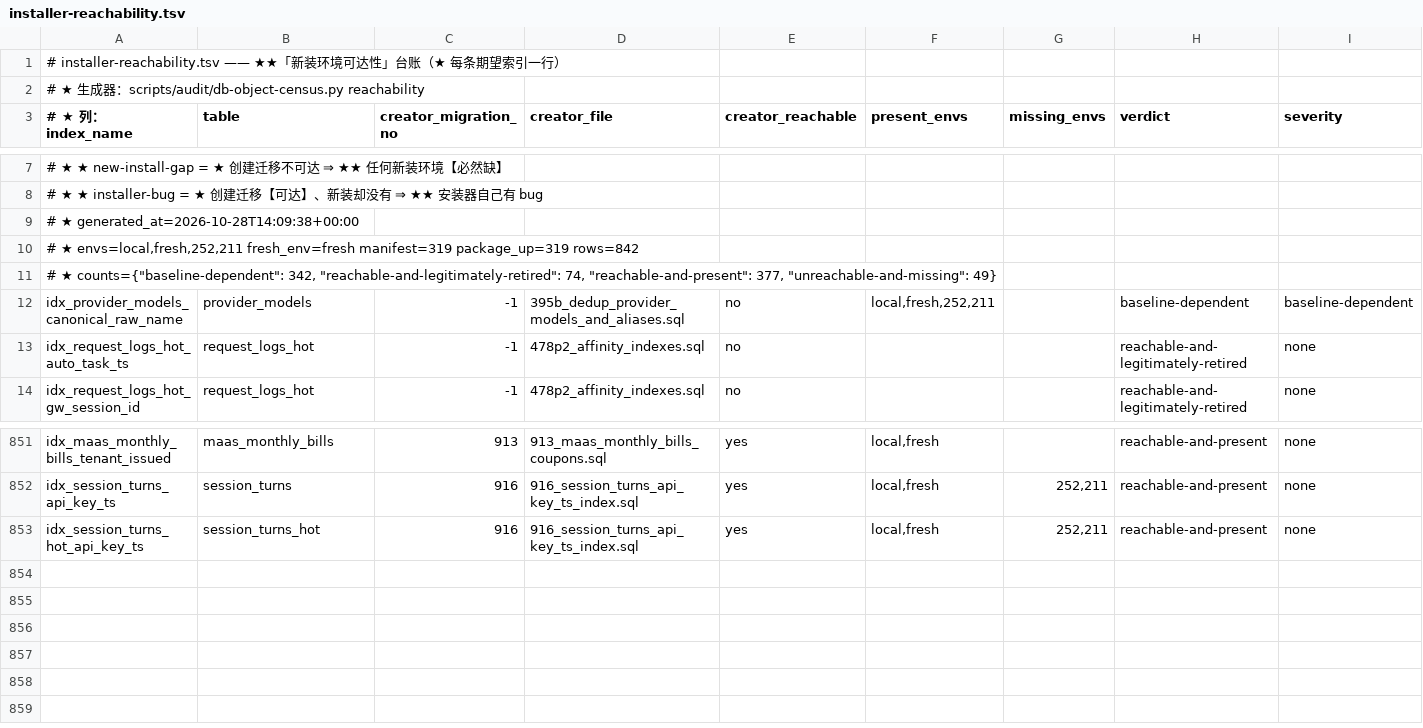
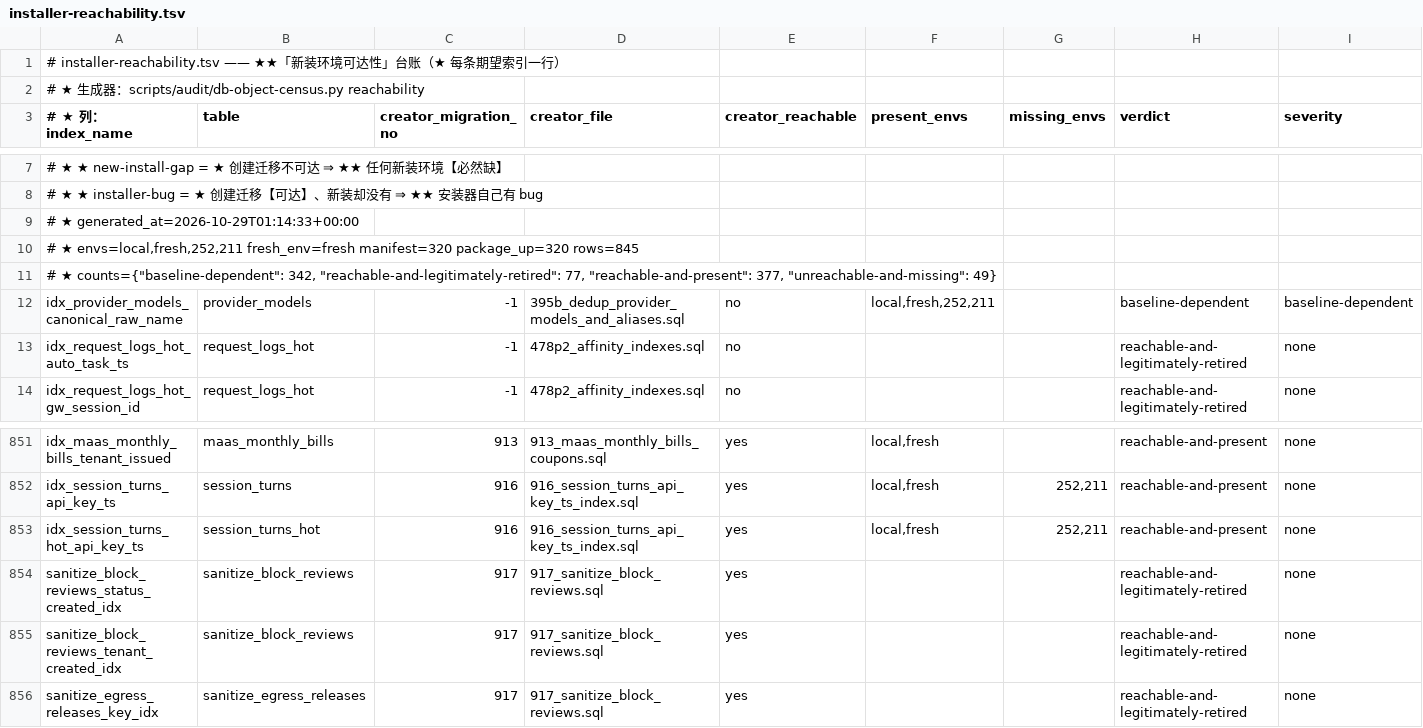
Before and after one commit to halfking/ai-native-gateway-core, a TSV file: scripts/audit/asset/installer-reachability.tsv, drawn as a sheet; only a part is shown, gaps mark what is left out; rows hold the shown columns only; the diff names each change by its address in the sheet, - before the commit and + after, or states it on an @@ line.

Commit message:
fix(gates): 24h 审计第 5 轮 —— 既有红收口 + 台账↔产物对账门 + 审计档/handoff
① design-spacing 门 9 处离阶归零（live-topology 四文件 8 处 + SanitizeRulesView 1 处；平局取下界 6→4/10→8/14→12）
② db-object 台账三件套按仓内工具原路再生（917 三索引进 expect/gap-ledger/reachability；diff 先行确认只有新增）
③ request-surface 文档证据行号重锚（ResponseInterceptor 179→185，并行轮插行致漂）
④ runner 台账↔产物对账门：912/913 按指纹认账后逐表 to_regclass 探针，产物缺席 exit 5（范围=sha_matched_markers，不误伤 runtime fixture 的 legacy-skip 夹具）
⑤ 917 族四件套补齐：manifest 行 + lock guard（999d1c9e6 同款）+ embed 字节副本 + 台账收尾再生
⑥ 24h 审计第 5 轮审计档 + LESSONS §552 + AGENTS handoff（①缺口再生 0 · ②asm audit sink 根因=连接耗尽·asm 61aa202 双 %w · ③6 家 proxy 结构性休眠 · ④零基线全保持）

```diff
--- a/scripts/audit/asset/installer-reachability.tsv
+++ b/scripts/audit/asset/installer-reachability.tsv
-A9 (# ★ 列：index_name): # ★ generated_at=2026-10-28T14:09:38+00:00
+A9 (# ★ 列：index_name): # ★ generated_at=2026-10-29T01:14:33+00:00
-A10 (# ★ 列：index_name): …envs=local,fresh,252,211 fresh_env=fresh manifest=319 package_up=319 rows=842
+A10 (# ★ 列：index_name): …envs=local,fresh,252,211 fresh_env=fresh manifest=320 package_up=320 rows=845
-A11 (# ★ 列：index_name): …342, "reachable-and-legitimately-retired": 74, "reachable-and-present": 377,…
+A11 (# ★ 列：index_name): …342, "reachable-and-legitimately-retired": 77, "reachable-and-present": 377,…
+row 854: sanitize_block_reviews_status_created_idx | sanitize_block_reviews | 917 | 917_sanitize_block_reviews.sql | yes |  |  | reachable-and-legitimately-retired | none
+row 855: sanitize_block_reviews_tenant_created_idx | sanitize_block_reviews | 917 | 917_sanitize_block_reviews.sql | yes |  |  | reachable-and-legitimately-retired | none
+row 856: sanitize_egress_releases_key_idx | sanitize_egress_releases | 917 | 917_sanitize_block_reviews.sql | yes |  |  | reachable-and-legitimately-retired | none
```
Also changed, not shown: scripts/audit/asset/db-object-expect.tsv, scripts/audit/asset/db-object-gap-ledger.tsv, 13 other files.
